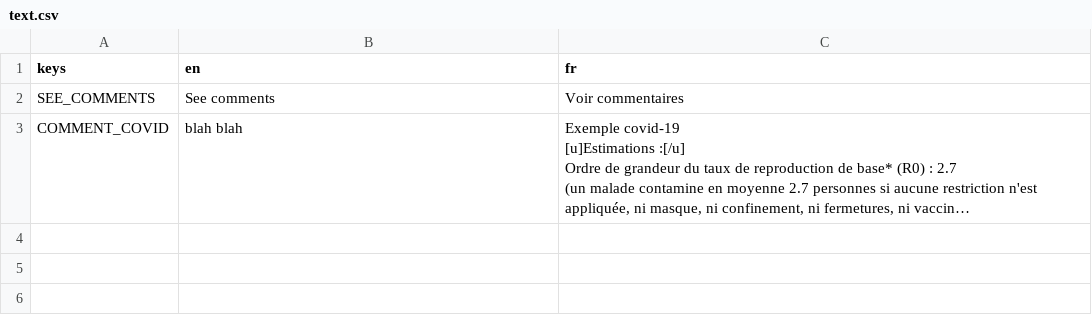
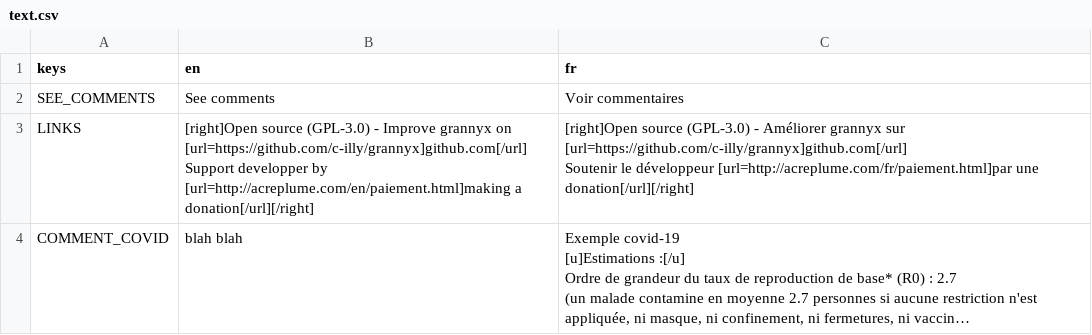
Before and after one commit to c-illy/grannyx, a CSV file: text.csv, drawn as a sheet; long unchanged cells end in …; ↵ is a line break in a cell; the diff names each change by its address in the sheet, - before the commit and + after, or states it on an @@ line.

Commit message:
grannyx links labels

```diff
--- a/text.csv
+++ b/text.csv
+row 3: LINKS | [right]Open source (GPL-3.0) - Improve grannyx on [url=https://github.com/c-illy/grannyx]github.com[/url] ↵ Support developper by [url=http://acreplume.com/en/paiement.html]making a donation[/url][/right] | [right]Open source (GPL-3.0) - Améliorer grannyx sur [url=https://github.com/c-illy/grannyx]github.com[/url] ↵ Soutenir le développeur [url=http://acreplume.com/fr/paiement.html]par une donation[/url][/right]
```
Also changed, not shown: 7 other files.
